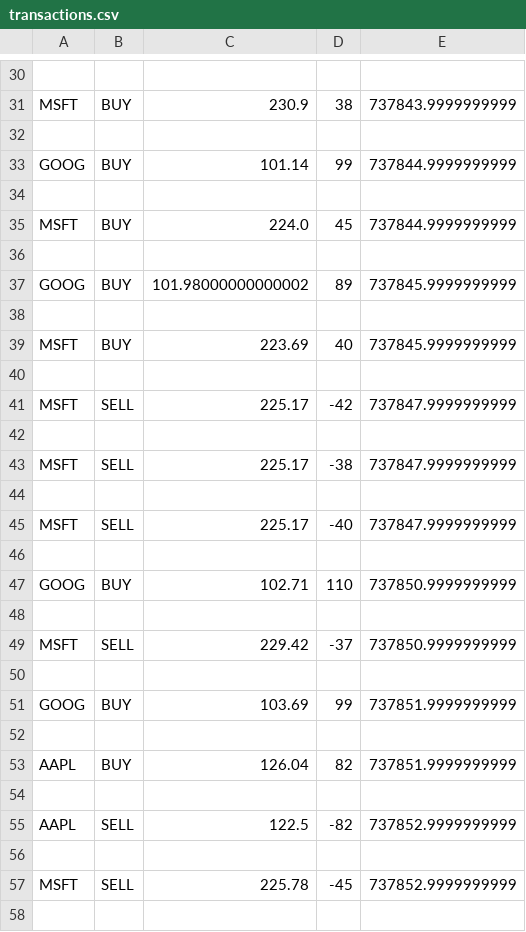
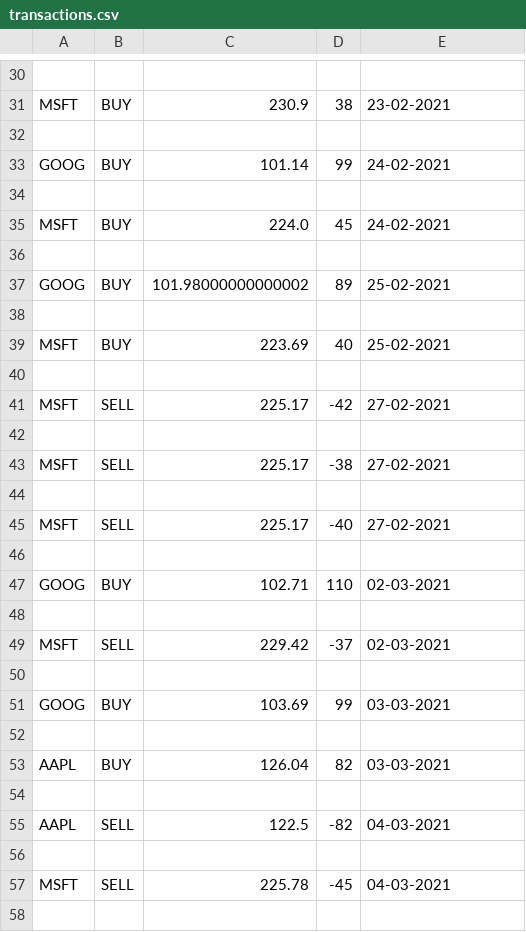
Before and after one commit to facu9923/Challenge-tecnico-TSS, a CSV file: src/transactions.csv, drawn as a sheet; only a part is shown, gaps mark what is left out; the diff covers the shown part only; the diff names each change by its address in the sheet, - before the commit and + after, or states it on an @@ line.

```diff
--- a/src/transactions.csv
+++ b/src/transactions.csv
-E31: 737843.9999999999
+E31: 23-02-2021
-E33: 737844.9999999999
+E33: 24-02-2021
-E35: 737844.9999999999
+E35: 24-02-2021
-E37: 737845.9999999999
+E37: 25-02-2021
-E39: 737845.9999999999
+E39: 25-02-2021
-E41: 737847.9999999999
+E41: 27-02-2021
-E43: 737847.9999999999
+E43: 27-02-2021
-E45: 737847.9999999999
+E45: 27-02-2021
-E47: 737850.9999999999
+E47: 02-03-2021
-E49: 737850.9999999999
+E49: 02-03-2021
-E51: 737851.9999999999
+E51: 03-03-2021
-E53: 737851.9999999999
+E53: 03-03-2021
-E55: 737852.9999999999
+E55: 04-03-2021
-E57: 737852.9999999999
+E57: 04-03-2021
```
Also changed, not shown: 127 edited cells elsewhere in this file, 9 other files.
